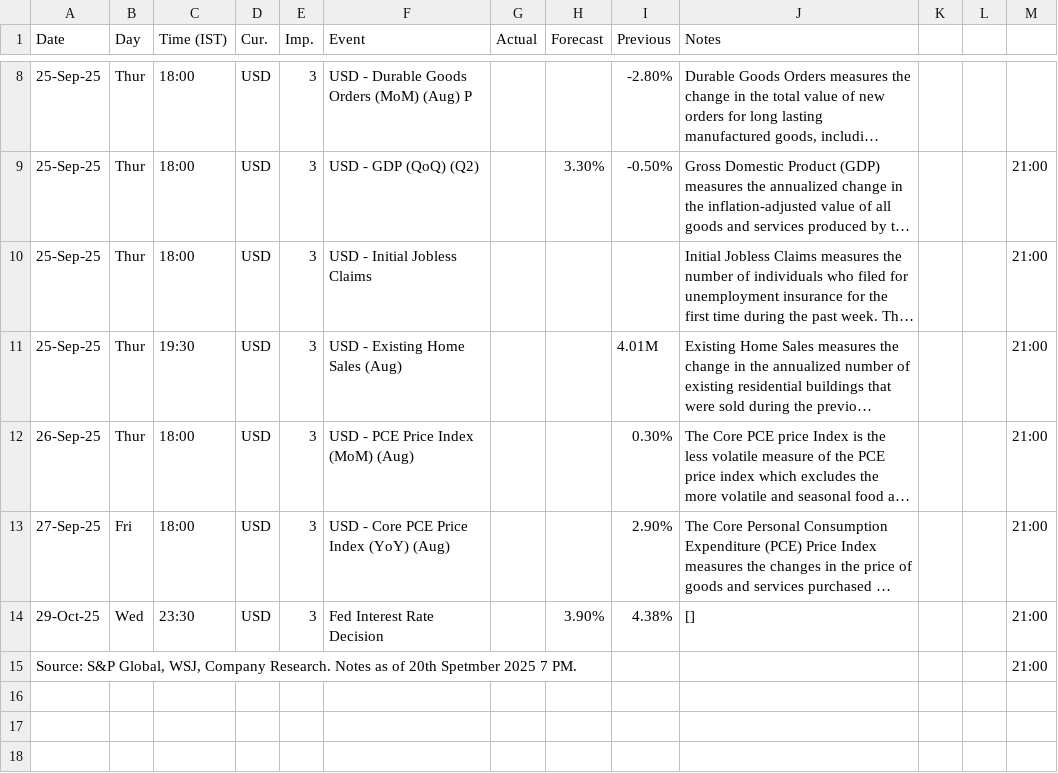
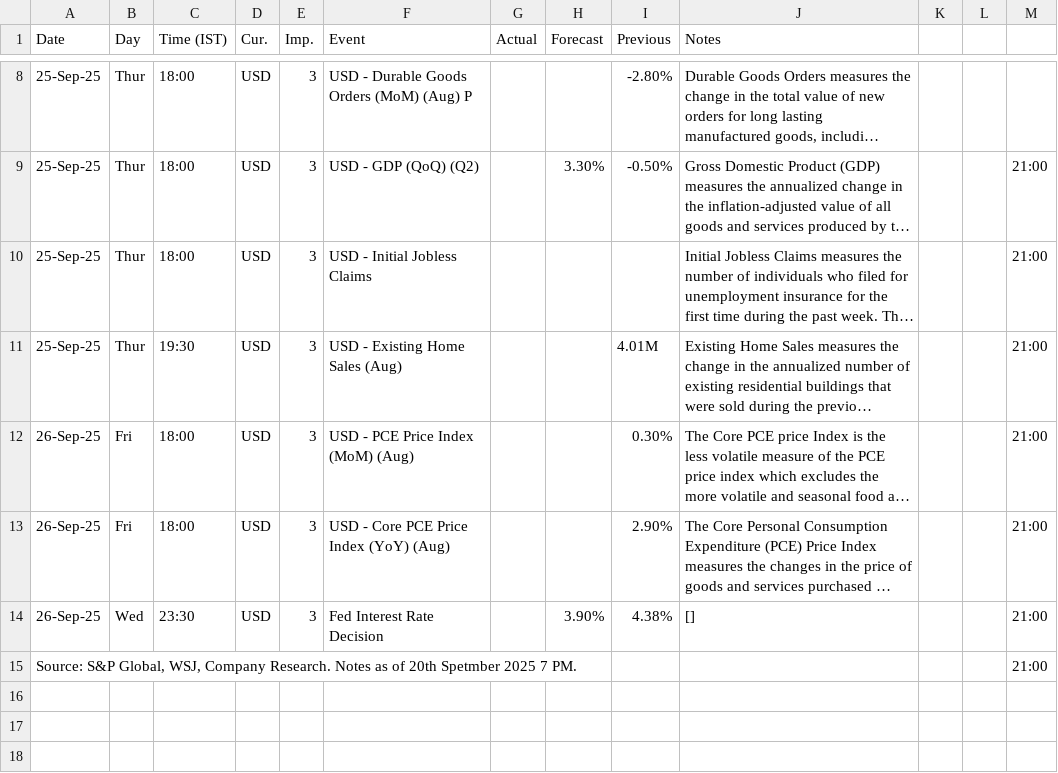
Before and after one commit to pawan-pro/qti-20241210, a CSV file: public/blogs/blog-pdf/Economic Calendar-Next Week.csv, drawn as a sheet; only a part is shown, gaps mark what is left out; long unchanged cells end in …; the diff names each change by its address in the sheet, - before the commit and + after, or states it on an @@ line.

Commit message:
20250923: updating events

```diff
--- a/public/blogs/blog-pdf/Economic Calendar-Next Week.csv
+++ b/public/blogs/blog-pdf/Economic Calendar-Next Week.csv
-B12 (Day): Thur
+B12 (Day): Fri
-A13 (Date): 27-Sep-25
+A13 (Date): 26-Sep-25
-A14 (Date): 29-Oct-25
+A14 (Date): 26-Sep-25
```
Also changed, not shown: 2 other files.
